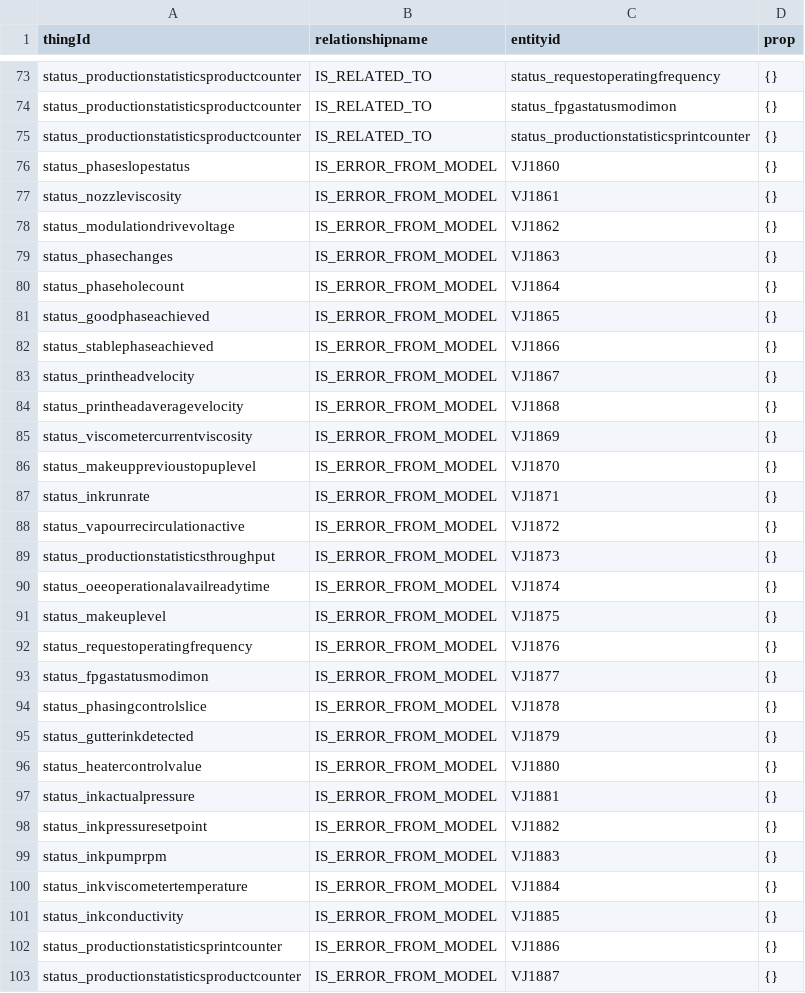
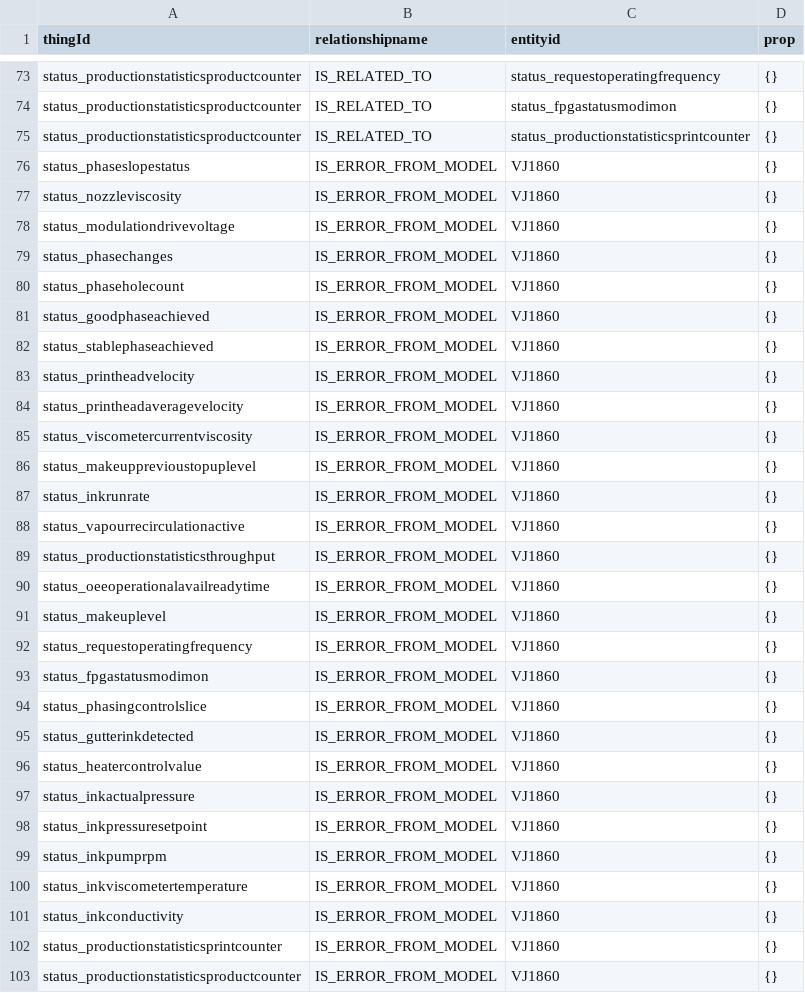
Before and after one commit to vprawin/GraphDB2, a CSV file: relationV2.csv, drawn as a sheet; only a part is shown, gaps mark what is left out.

Commit message:
Add files via upload

```diff
--- a/relationV2.csv
+++ b/relationV2.csv
@@ -76,28 +76,28 @@ status_productionstatisticsproductcounter,IS_RELATED_TO,status_productionstatist
 status_phaseslopestatus,IS_ERROR_FROM_MODEL,VJ1860,{}
-status_nozzleviscosity,IS_ERROR_FROM_MODEL,VJ1861,{}
-status_modulationdrivevoltage,IS_ERROR_FROM_MODEL,VJ1862,{}
-status_phasechanges,IS_ERROR_FROM_MODEL,VJ1863,{}
-status_phaseholecount,IS_ERROR_FROM_MODEL,VJ1864,{}
-status_goodphaseachieved,IS_ERROR_FROM_MODEL,VJ1865,{}
-status_stablephaseachieved,IS_ERROR_FROM_MODEL,VJ1866,{}
-status_printheadvelocity,IS_ERROR_FROM_MODEL,VJ1867,{}
-status_printheadaveragevelocity,IS_ERROR_FROM_MODEL,VJ1868,{}
-status_viscometercurrentviscosity,IS_ERROR_FROM_MODEL,VJ1869,{}
-status_makeupprevioustopuplevel,IS_ERROR_FROM_MODEL,VJ1870,{}
-status_inkrunrate,IS_ERROR_FROM_MODEL,VJ1871,{}
-status_vapourrecirculationactive,IS_ERROR_FROM_MODEL,VJ1872,{}
-status_productionstatisticsthroughput,IS_ERROR_FROM_MODEL,VJ1873,{}
-status_oeeoperationalavailreadytime,IS_ERROR_FROM_MODEL,VJ1874,{}
-status_makeuplevel,IS_ERROR_FROM_MODEL,VJ1875,{}
-status_requestoperatingfrequency,IS_ERROR_FROM_MODEL,VJ1876,{}
-status_fpgastatusmodimon,IS_ERROR_FROM_MODEL,VJ1877,{}
-status_phasingcontrolslice,IS_ERROR_FROM_MODEL,VJ1878,{}
-status_gutterinkdetected,IS_ERROR_FROM_MODEL,VJ1879,{}
-status_heatercontrolvalue,IS_ERROR_FROM_MODEL,VJ1880,{}
-status_inkactualpressure,IS_ERROR_FROM_MODEL,VJ1881,{}
-status_inkpressuresetpoint,IS_ERROR_FROM_MODEL,VJ1882,{}
-status_inkpumprpm,IS_ERROR_FROM_MODEL,VJ1883,{}
-status_inkviscometertemperature,IS_ERROR_FROM_MODEL,VJ1884,{}
-status_inkconductivity,IS_ERROR_FROM_MODEL,VJ1885,{}
-status_productionstatisticsprintcounter,IS_ERROR_FROM_MODEL,VJ1886,{}
-status_productionstatisticsproductcounter,IS_ERROR_FROM_MODEL,VJ1887,{}
+status_nozzleviscosity,IS_ERROR_FROM_MODEL,VJ1860,{}
+status_modulationdrivevoltage,IS_ERROR_FROM_MODEL,VJ1860,{}
+status_phasechanges,IS_ERROR_FROM_MODEL,VJ1860,{}
+status_phaseholecount,IS_ERROR_FROM_MODEL,VJ1860,{}
+status_goodphaseachieved,IS_ERROR_FROM_MODEL,VJ1860,{}
+status_stablephaseachieved,IS_ERROR_FROM_MODEL,VJ1860,{}
+status_printheadvelocity,IS_ERROR_FROM_MODEL,VJ1860,{}
+status_printheadaveragevelocity,IS_ERROR_FROM_MODEL,VJ1860,{}
+status_viscometercurrentviscosity,IS_ERROR_FROM_MODEL,VJ1860,{}
+status_makeupprevioustopuplevel,IS_ERROR_FROM_MODEL,VJ1860,{}
+status_inkrunrate,IS_ERROR_FROM_MODEL,VJ1860,{}
+status_vapourrecirculationactive,IS_ERROR_FROM_MODEL,VJ1860,{}
+status_productionstatisticsthroughput,IS_ERROR_FROM_MODEL,VJ1860,{}
+status_oeeoperationalavailreadytime,IS_ERROR_FROM_MODEL,VJ1860,{}
+status_makeuplevel,IS_ERROR_FROM_MODEL,VJ1860,{}
+status_requestoperatingfrequency,IS_ERROR_FROM_MODEL,VJ1860,{}
+status_fpgastatusmodimon,IS_ERROR_FROM_MODEL,VJ1860,{}
+status_phasingcontrolslice,IS_ERROR_FROM_MODEL,VJ1860,{}
+status_gutterinkdetected,IS_ERROR_FROM_MODEL,VJ1860,{}
+status_heatercontrolvalue,IS_ERROR_FROM_MODEL,VJ1860,{}
+status_inkactualpressure,IS_ERROR_FROM_MODEL,VJ1860,{}
+status_inkpressuresetpoint,IS_ERROR_FROM_MODEL,VJ1860,{}
+status_inkpumprpm,IS_ERROR_FROM_MODEL,VJ1860,{}
+status_inkviscometertemperature,IS_ERROR_FROM_MODEL,VJ1860,{}
+status_inkconductivity,IS_ERROR_FROM_MODEL,VJ1860,{}
+status_productionstatisticsprintcounter,IS_ERROR_FROM_MODEL,VJ1860,{}
+status_productionstatisticsproductcounter,IS_ERROR_FROM_MODEL,VJ1860,{}
```
